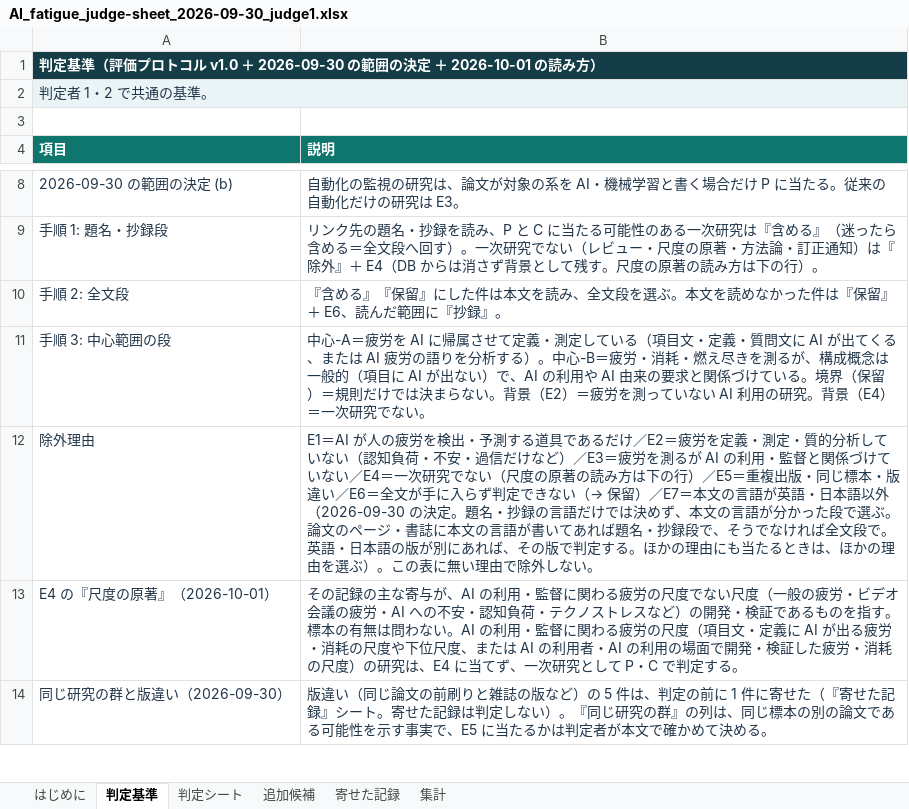
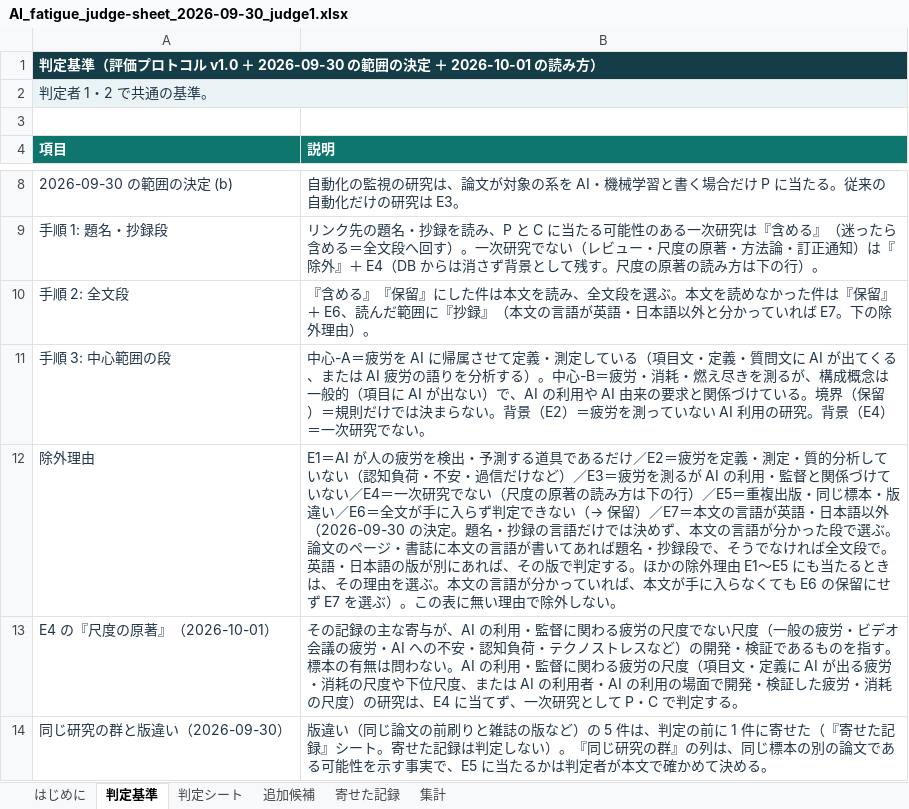
Before and after one commit to mikotomiura/GSE-prototype, an Excel workbook: .steering/20260930-ai-fatigue-judge-file/archive/judge/AI_fatigue_judge-sheet_2026-09-30_judge1.xlsx, sheet 判定基準, drawn as a sheet; only a part is shown, gaps mark what is left out; values as stored, in another font and other column widths than the file's, no borders; the diff names each change by its address in the sheet, - before the commit and + after, or states it on an @@ line.

```diff
--- a/.steering/20260930-ai-fatigue-judge-file/archive/judge/AI_fatigue_judge-sheet_2026-09-30_judge1.xlsx (sheet 判定基準)
+++ b/.steering/20260930-ai-fatigue-judge-file/archive/judge/AI_fatigue_judge-sheet_2026-09-30_judge1.xlsx (sheet 判定基準)
-B10 (説明): …『抄録』。
+B10 (説明): …『抄録』（本文の言語が英語・日本語以外と分かっていれば E7。下の除外理由）。
-B12 (説明): …。ほかの理由にも当たるときは、ほかの理由を選ぶ）…
+B12 (説明): …。ほかの除外理由 E1〜E5 にも当たるときは、その理由を選ぶ。本文の言語が分かっていれば、本文が手に入らなくても E6 の保留にせず E7 を選ぶ）…
```
Also changed, not shown: 8 other files.
